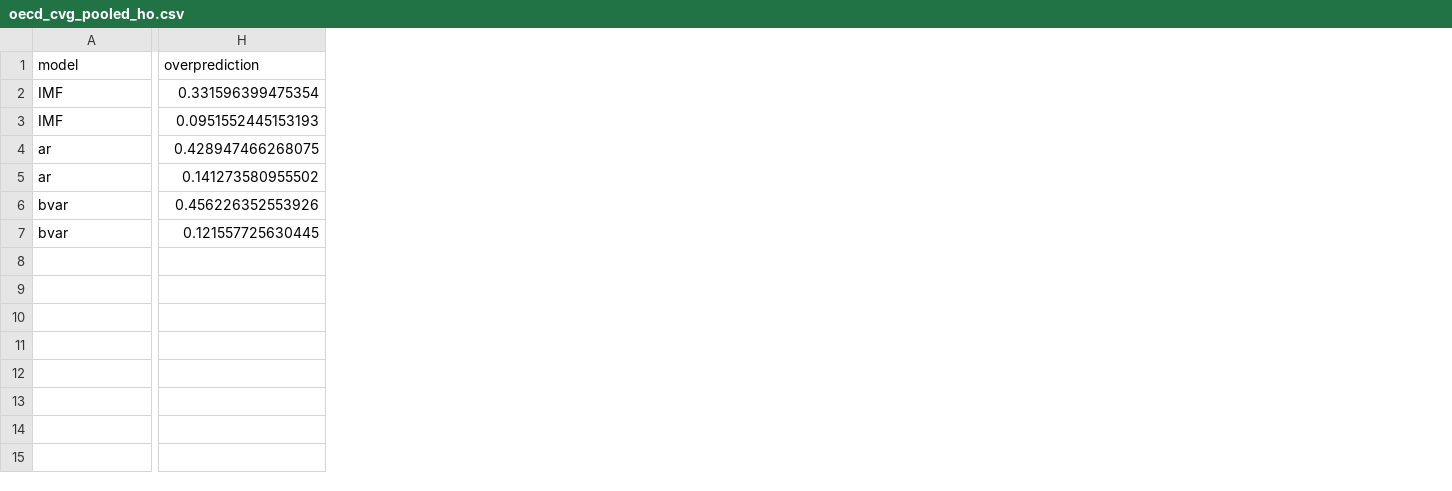
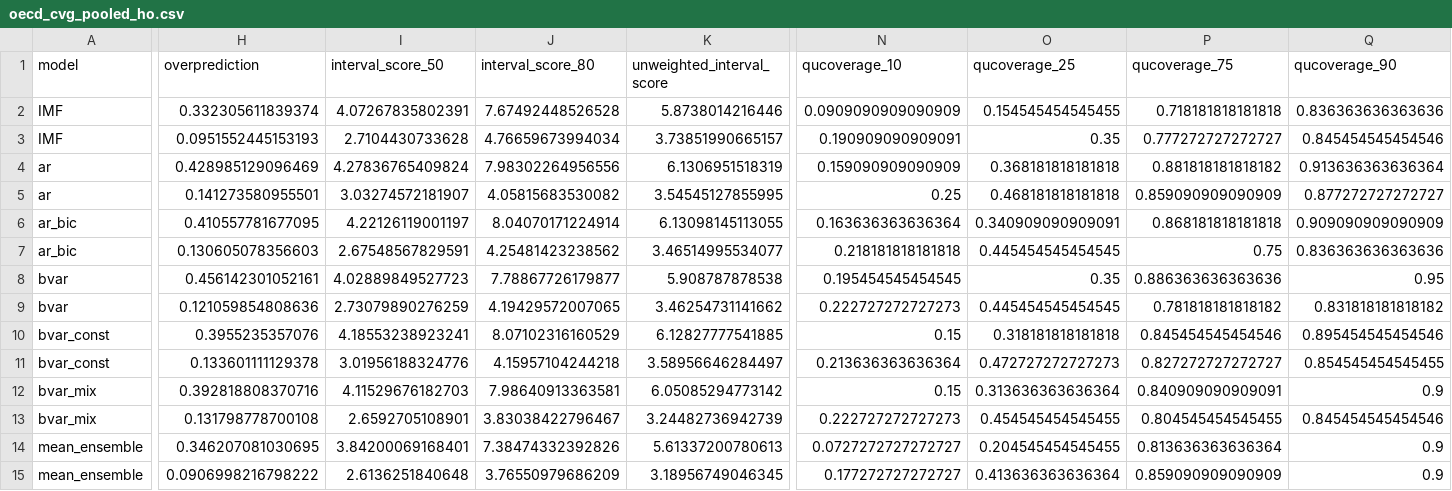
Before and after one commit to fredbec/uqimf, a CSV file: scores/_bvarspecs/oecd_cvg_pooled_ho.csv, drawn as a sheet; only a part is shown, gaps mark what is left out; addresses are those after the commit; rows hold the shown columns only; the diff covers the shown part only; the diff names each change by its address in the sheet, - before the commit and + after, or states it on an @@ line.

```diff
--- a/scores/_bvarspecs/oecd_cvg_pooled_ho.csv
+++ b/scores/_bvarspecs/oecd_cvg_pooled_ho.csv
+column I (interval_score_50), rows 2-5: 4.07267835802391 | 2.7104430733628 | 4.27836765409824 | 3.03274572181907; rows 8-9: 4.02889849527723 | 2.73079890276259
+column J (interval_score_80), rows 2-5: 7.67492448526528 | 4.76659673994034 | 7.98302264956556 | 4.05815683530082; rows 8-9: 7.78867726179877 | 4.19429572007065
+column K (unweighted_interval_score), rows 2-5: 5.8738014216446 | 3.73851990665157 | 6.1306951518319 | 3.54545127855995; rows 8-9: 5.908787878538 | 3.46254731141662
+column N (qucoverage_10), rows 2-5: 0.0909090909090909 | 0.190909090909091 | 0.159090909090909 | 0.25; rows 8-9: 0.195454545454545 | 0.222727272727273
+column O (qucoverage_25), rows 2-5: 0.154545454545455 | 0.35 | 0.368181818181818 | 0.468181818181818; rows 8-9: 0.35 | 0.445454545454545
+column P (qucoverage_75), rows 2-5: 0.718181818181818 | 0.777272727272727 | 0.881818181818182 | 0.859090909090909; rows 8-9: 0.886363636363636 | 0.781818181818182
+column Q (qucoverage_90), rows 2-5: 0.836363636363636 | 0.845454545454546 | 0.913636363636364 | 0.877272727272727; rows 8-9: 0.95 | 0.831818181818182
-H2 (overprediction): 0.331596399475354
+H2 (overprediction): 0.332305611839374
-H4 (overprediction): 0.428947466268075
+H4 (overprediction): 0.428985129096469
-H5 (overprediction): 0.141273580955502
+H5 (overprediction): 0.141273580955501
+row 6: ar_bic | 0.410557781677095 | 4.22126119001197 | 8.04070171224914 | 6.13098145113055 | 0.163636363636364 | 0.340909090909091 | 0.868181818181818 | 0.909090909090909
+row 7: ar_bic | 0.130605078356603 | 2.67548567829591 | 4.25481423238562 | 3.46514995534077 | 0.218181818181818 | 0.445454545454545 | 0.75 | 0.836363636363636
-H8 (overprediction): 0.456226352553926
+H8 (overprediction): 0.456142301052161
-H9 (overprediction): 0.121557725630445
+H9 (overprediction): 0.121059854808636
+row 10: bvar_const | 0.3955235357076 | 4.18553238923241 | 8.07102316160529 | 6.12827777541885 | 0.15 | 0.318181818181818 | 0.845454545454546 | 0.895454545454546
+row 11: bvar_const | 0.133601111129378 | 3.01956188324776 | 4.15957104244218 | 3.58956646284497 | 0.213636363636364 | 0.472727272727273 | 0.827272727272727 | 0.854545454545455
+row 12: bvar_mix | 0.392818808370716 | 4.11529676182703 | 7.98640913363581 | 6.05085294773142 | 0.15 | 0.313636363636364 | 0.840909090909091 | 0.9
+row 13: bvar_mix | 0.131798778700108 | 2.6592705108901 | 3.83038422796467 | 3.24482736942739 | 0.222727272727273 | 0.454545454545455 | 0.804545454545455 | 0.845454545454546
+row 14: mean_ensemble | 0.346207081030695 | 3.84200069168401 | 7.38474332392826 | 5.61337200780613 | 0.0727272727272727 | 0.204545454545455 | 0.813636363636364 | 0.9
+row 15: mean_ensemble | 0.0906998216798222 | 2.6136251840648 | 3.76550979686209 | 3.18956749046345 | 0.177272727272727 | 0.413636363636364 | 0.859090909090909 | 0.9
```
Also changed, not shown: 3 removed columns and 10 edited cells elsewhere in this file, scores/_bvarspecs/oecd_bvar_cvg_pooled_ho.csv, scores/oecd_bvar_ci_scores_avgcnt.csv, 54 other files.
